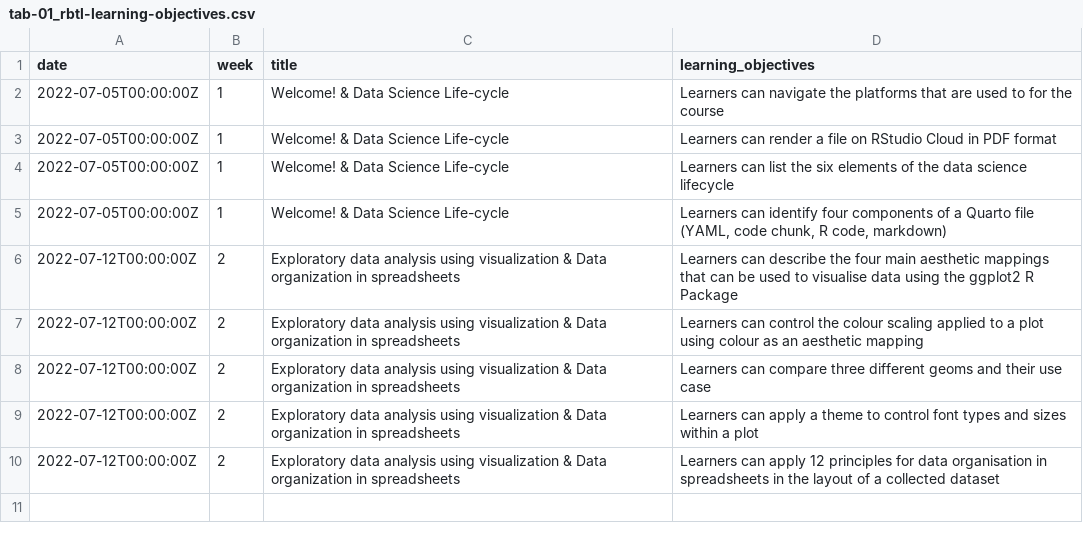
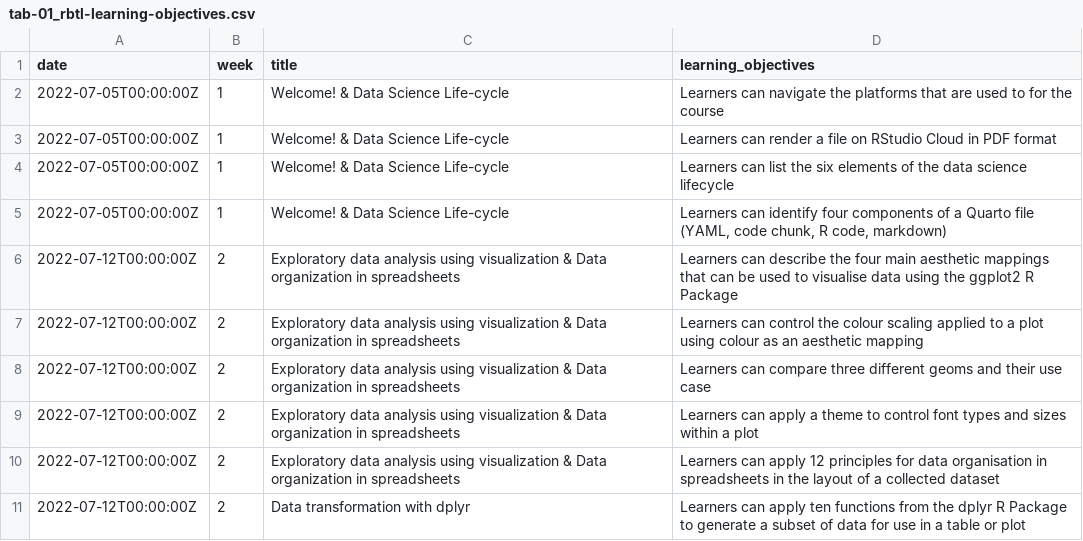
Before and after one commit to rbtl-fs25/website, a CSV file: data/tab-01_rbtl-learning-objectives.csv, drawn as a sheet; the diff names each change by its address in the sheet, - before the commit and + after, or states it on an @@ line.

```diff
--- a/data/tab-01_rbtl-learning-objectives.csv
+++ b/data/tab-01_rbtl-learning-objectives.csv
+row 11: 2022-07-12T00:00:00Z | 2 | Data transformation with dplyr | Learners can apply ten functions from the dplyr R Package to generate a subset of data for use in a table or plot
```
Also changed, not shown: 25 other files.
